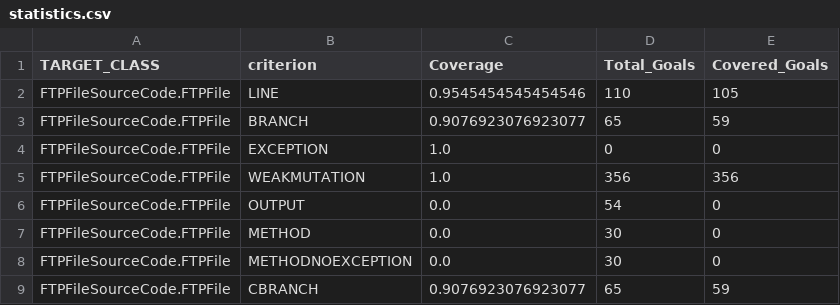
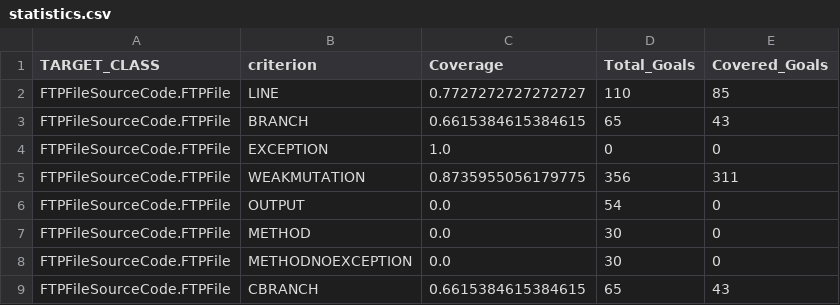
Before and after one commit to AngeloBarletta/Progetto-SAD, a CSV file: repository/FTPFile/RobotTest/EvoSuiteTest/01Level/TestReport/statistics.csv, drawn as a sheet.

```diff
--- a/repository/FTPFile/RobotTest/EvoSuiteTest/01Level/TestReport/statistics.csv
+++ b/repository/FTPFile/RobotTest/EvoSuiteTest/01Level/TestReport/statistics.csv
@@ -1,6 +1,6 @@
 TARGET_CLASS,criterion,Coverage,Total_Goals,Covered_Goals
-FTPFileSourceCode.FTPFile,LINE,0.9545454545454546,110,105
-FTPFileSourceCode.FTPFile,BRANCH,0.9076923076923077,65,59
+FTPFileSourceCode.FTPFile,LINE,0.7727272727272727,110,85
+FTPFileSourceCode.FTPFile,BRANCH,0.6615384615384615,65,43
 FTPFileSourceCode.FTPFile,EXCEPTION,1.0,0,0
-FTPFileSourceCode.FTPFile,WEAKMUTATION,1.0,356,356
+FTPFileSourceCode.FTPFile,WEAKMUTATION,0.8735955056179775,356,311
 FTPFileSourceCode.FTPFile,OUTPUT,0.0,54,0
@@ -8,2 +8,2 @@ FTPFileSourceCode.FTPFile,METHOD,0.0,30,0
 FTPFileSourceCode.FTPFile,METHODNOEXCEPTION,0.0,30,0
-FTPFileSourceCode.FTPFile,CBRANCH,0.9076923076923077,65,59
+FTPFileSourceCode.FTPFile,CBRANCH,0.6615384615384615,65,43
```
Also changed, not shown: repository/FTPFile/RobotTest/EvoSuiteTest/03Level/TestReport/statistics.csv, 10 other files.
